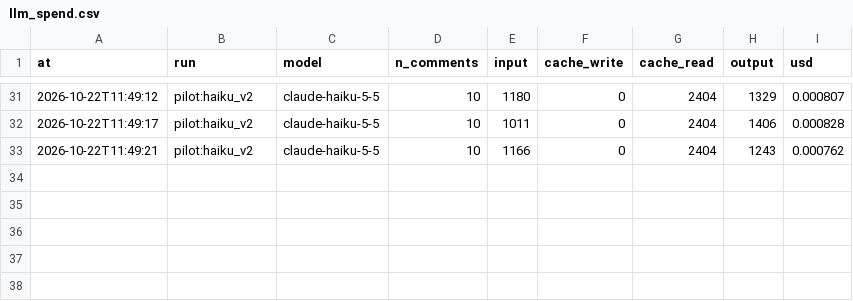
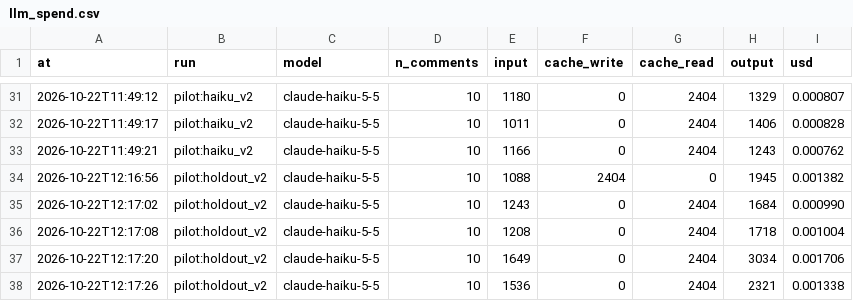
Before and after one commit to rachelchen24/broadway-rush, a CSV file: data/interim/llm_spend.csv, drawn as a sheet; only a part is shown, gaps mark what is left out; the diff names each change by its address in the sheet, - before the commit and + after, or states it on an @@ line.

```diff
--- a/data/interim/llm_spend.csv
+++ b/data/interim/llm_spend.csv
+row 34: 2026-10-22T12:16:56 | pilot:holdout_v2 | claude-haiku-5-5 | 10 | 1088 | 2404 | 0 | 1945 | 0.001382
+row 35: 2026-10-22T12:17:02 | pilot:holdout_v2 | claude-haiku-5-5 | 10 | 1243 | 0 | 2404 | 1684 | 0.000990
+row 36: 2026-10-22T12:17:08 | pilot:holdout_v2 | claude-haiku-5-5 | 10 | 1208 | 0 | 2404 | 1718 | 0.001004
+row 37: 2026-10-22T12:17:20 | pilot:holdout_v2 | claude-haiku-5-5 | 10 | 1649 | 0 | 2404 | 3034 | 0.001706
+row 38: 2026-10-22T12:17:26 | pilot:holdout_v2 | claude-haiku-5-5 | 10 | 1536 | 0 | 2404 | 2321 | 0.001338
```
Also changed, not shown: data/interim/pilot_haiku_v2_errors.csv, 5 other files.
